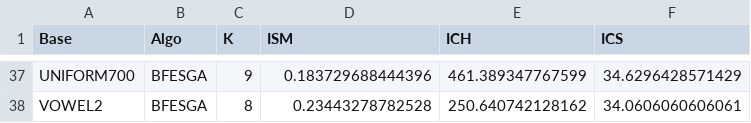
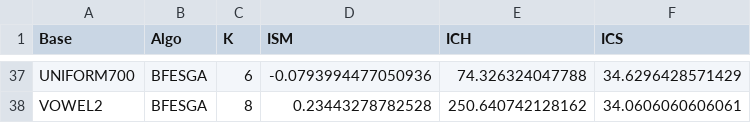
Before and after one commit to PedroPuntel/STATGDBC, a CSV file: 00_Data/Results/Clustering/ESG/ESG_Results_v2.csv, drawn as a sheet; only a part is shown, gaps mark what is left out; the diff covers the shown part only; the diff names each change by its address in the sheet, - before the commit and + after, or states it on an @@ line.

```diff
--- a/00_Data/Results/Clustering/ESG/ESG_Results_v2.csv
+++ b/00_Data/Results/Clustering/ESG/ESG_Results_v2.csv
-C37 (K): 9
+C37 (K): 6
-D37 (ISM): 0.183729688444396
+D37 (ISM): -0.0793994477050936
-E37 (ICH): 461.389347767599
+E37 (ICH): 74.326324047788
```
Also changed, not shown: 68 edited cells elsewhere in this file, 00_Data/Results/Classification/ESG/ESG_Results_v2.csv, 13 other files.
